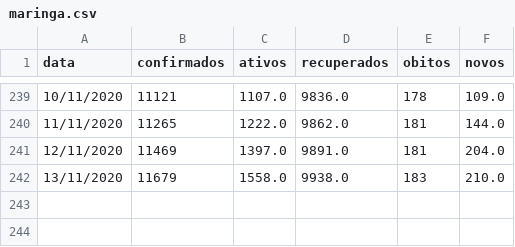
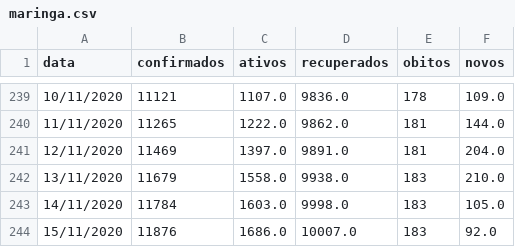
Before and after one commit to elemosjr/covid_maringa, a CSV file: data/maringa.csv, drawn as a sheet; only a part is shown, gaps mark what is left out.

Commit message:
15/11/2020

```diff
--- a/data/maringa.csv
+++ b/data/maringa.csv
@@ -242 +242,3 @@ data,confirmados,ativos,recuperados,obitos,novos
 13/11/2020,11679,1558.0,9938.0,183,210.0
+14/11/2020,11784,1603.0,9998.0,183,105.0
+15/11/2020,11876,1686.0,10007.0,183,92.0
```
